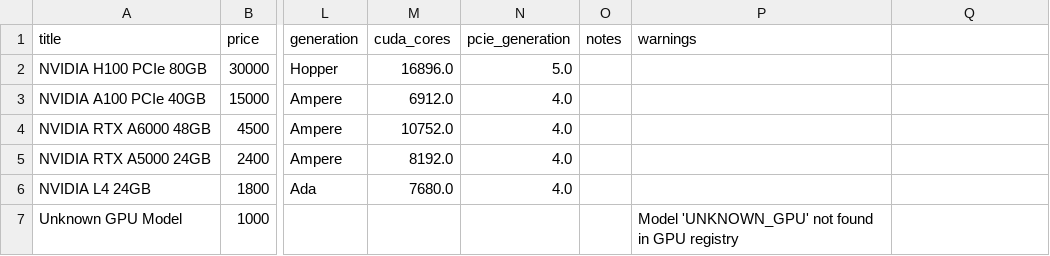
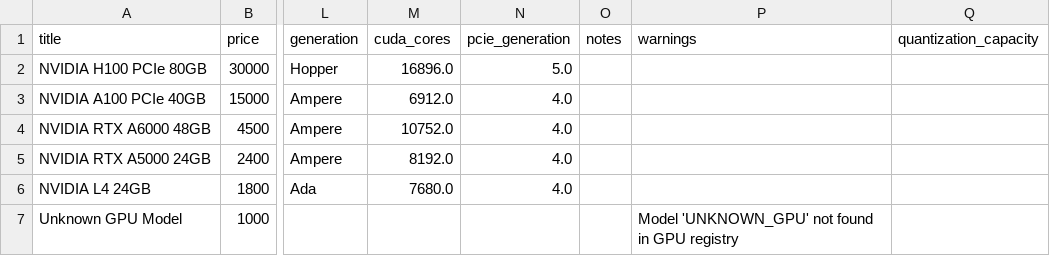
Before and after one commit to LucienBrule/gpu-scoring-tool, a CSV file: sample/sample_enriched.csv, drawn as a sheet; only a part is shown, gaps mark what is left out; the diff names each change by its address in the sheet, - before the commit and + after, or states it on an @@ line.

```diff
--- a/sample/sample_enriched.csv
+++ b/sample/sample_enriched.csv
-Q1: (empty)
+Q1: quantization_capacity
```
Also changed, not shown: 36 other files.
